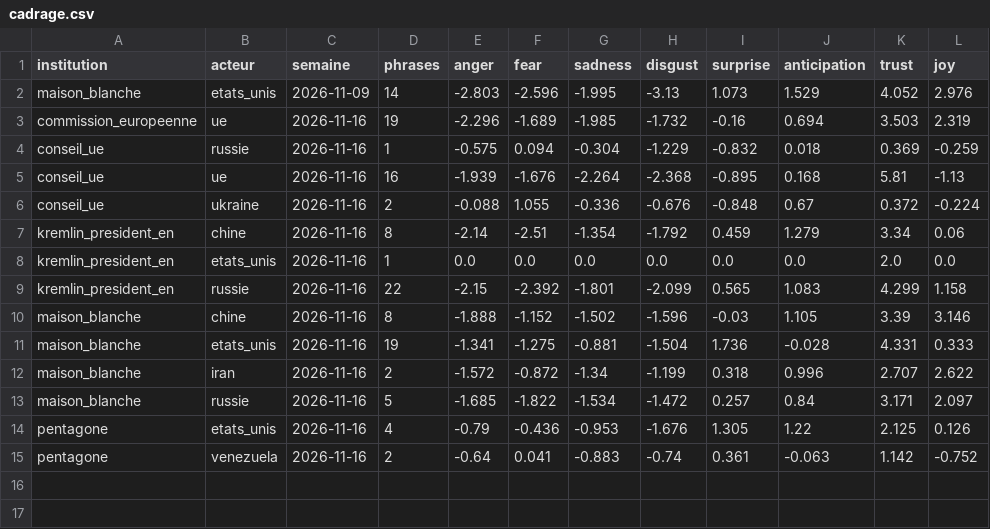
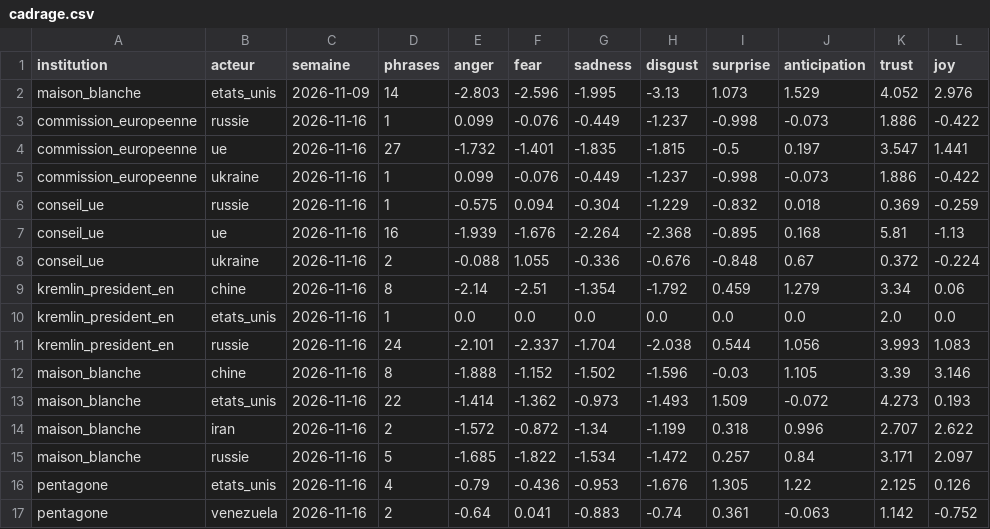
Before and after one commit to Othman-Benbrahim/metac-bot-template, a CSV file: registre/cadrage.csv, drawn as a sheet; removed rows and columns are numbered as before the commit, all else as after; the diff names each change by its address in the sheet, - before the commit and + after, or states it on an @@ line.

Commit message:
registre : cadrage des acteurs du 2026-11-22

```diff
--- a/registre/cadrage.csv
+++ b/registre/cadrage.csv
-row 3: commission_europeenne | ue | 2026-11-16 | 19 | -2.296 | -1.689 | -1.985 | -1.732 | -0.16 | 0.694 | 3.503 | 2.319
+row 3: commission_europeenne | russie | 2026-11-16 | 1 | 0.099 | -0.076 | -0.449 | -1.237 | -0.998 | -0.073 | 1.886 | -0.422
+row 4: commission_europeenne | ue | 2026-11-16 | 27 | -1.732 | -1.401 | -1.835 | -1.815 | -0.5 | 0.197 | 3.547 | 1.441
+row 5: commission_europeenne | ukraine | 2026-11-16 | 1 | 0.099 | -0.076 | -0.449 | -1.237 | -0.998 | -0.073 | 1.886 | -0.422
-row 9: kremlin_president_en | russie | 2026-11-16 | 22 | -2.15 | -2.392 | -1.801 | -2.099 | 0.565 | 1.083 | 4.299 | 1.158
+row 11: kremlin_president_en | russie | 2026-11-16 | 24 | -2.101 | -2.337 | -1.704 | -2.038 | 0.544 | 1.056 | 3.993 | 1.083
-row 11: maison_blanche | etats_unis | 2026-11-16 | 19 | -1.341 | -1.275 | -0.881 | -1.504 | 1.736 | -0.028 | 4.331 | 0.333
+row 13: maison_blanche | etats_unis | 2026-11-16 | 22 | -1.414 | -1.362 | -0.973 | -1.493 | 1.509 | -0.072 | 4.273 | 0.193
```
Also changed, not shown: 1 other file.
